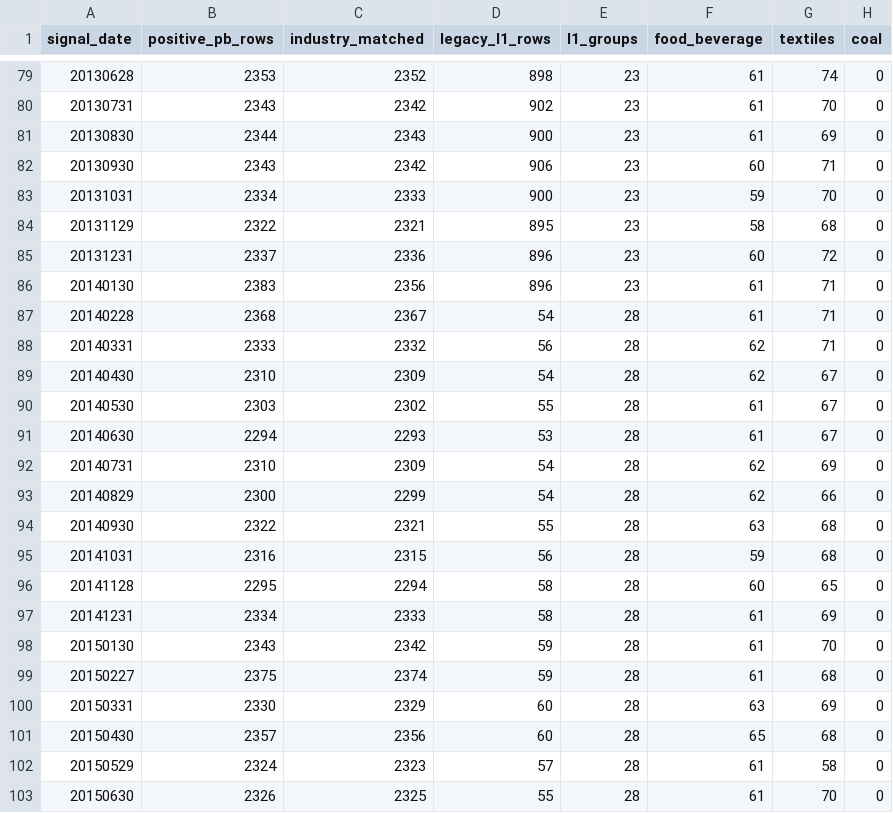
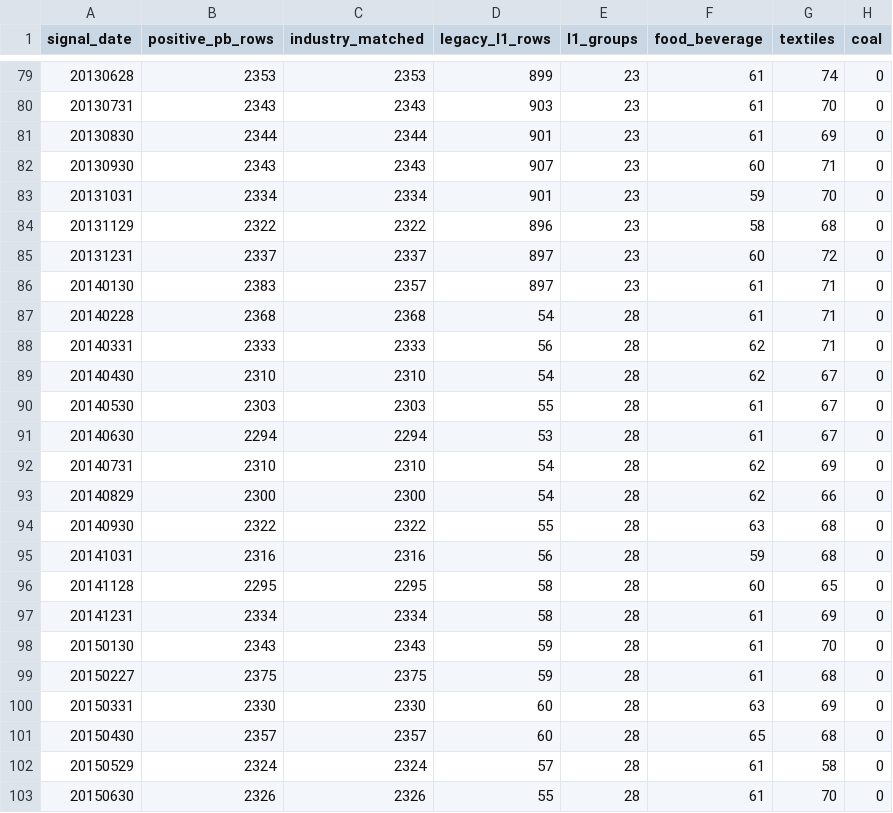
Before and after one commit to zju-enze/ashare-Quantitative-Research, a CSV file: projects/单因子测试报告/outputs/repairs/local_industry_coverage.csv, drawn as a sheet; only a part is shown, gaps mark what is left out; the diff covers the shown part only.

```diff
--- a/projects/单因子测试报告/outputs/repairs/local_industry_coverage.csv
+++ b/projects/单因子测试报告/outputs/repairs/local_industry_coverage.csv
@@ -79,25 +79,25 @@
-20130628,2353,2352,898,23,61,74,0
-20130731,2343,2342,902,23,61,70,0
-20130830,2344,2343,900,23,61,69,0
-20130930,2343,2342,906,23,60,71,0
-20131031,2334,2333,900,23,59,70,0
-20131129,2322,2321,895,23,58,68,0
-20131231,2337,2336,896,23,60,72,0
-20140130,2383,2356,896,23,61,71,0
-20140228,2368,2367,54,28,61,71,0
-20140331,2333,2332,56,28,62,71,0
-20140430,2310,2309,54,28,62,67,0
-20140530,2303,2302,55,28,61,67,0
-20140630,2294,2293,53,28,61,67,0
-20140731,2310,2309,54,28,62,69,0
-20140829,2300,2299,54,28,62,66,0
-20140930,2322,2321,55,28,63,68,0
-20141031,2316,2315,56,28,59,68,0
-20141128,2295,2294,58,28,60,65,0
-20141231,2334,2333,58,28,61,69,0
-20150130,2343,2342,59,28,61,70,0
-20150227,2375,2374,59,28,61,68,0
-20150331,2330,2329,60,28,63,69,0
-20150430,2357,2356,60,28,65,68,0
-20150529,2324,2323,57,28,61,58,0
-20150630,2326,2325,55,28,61,70,0
+20130628,2353,2353,899,23,61,74,0
+20130731,2343,2343,903,23,61,70,0
+20130830,2344,2344,901,23,61,69,0
+20130930,2343,2343,907,23,60,71,0
+20131031,2334,2334,901,23,59,70,0
+20131129,2322,2322,896,23,58,68,0
+20131231,2337,2337,897,23,60,72,0
+20140130,2383,2357,897,23,61,71,0
+20140228,2368,2368,54,28,61,71,0
+20140331,2333,2333,56,28,62,71,0
+20140430,2310,2310,54,28,62,67,0
+20140530,2303,2303,55,28,61,67,0
+20140630,2294,2294,53,28,61,67,0
+20140731,2310,2310,54,28,62,69,0
+20140829,2300,2300,54,28,62,66,0
+20140930,2322,2322,55,28,63,68,0
+20141031,2316,2316,56,28,59,68,0
+20141128,2295,2295,58,28,60,65,0
+20141231,2334,2334,58,28,61,69,0
+20150130,2343,2343,59,28,61,70,0
+20150227,2375,2375,59,28,61,68,0
+20150331,2330,2330,60,28,63,69,0
+20150430,2357,2357,60,28,65,68,0
+20150529,2324,2324,57,28,61,58,0
+20150630,2326,2326,55,28,61,70,0
```
Also changed, not shown: 60 edited cells elsewhere in this file, projects/单因子测试报告/outputs/repairs/legacy_industry_codes.csv, 39 other files.
